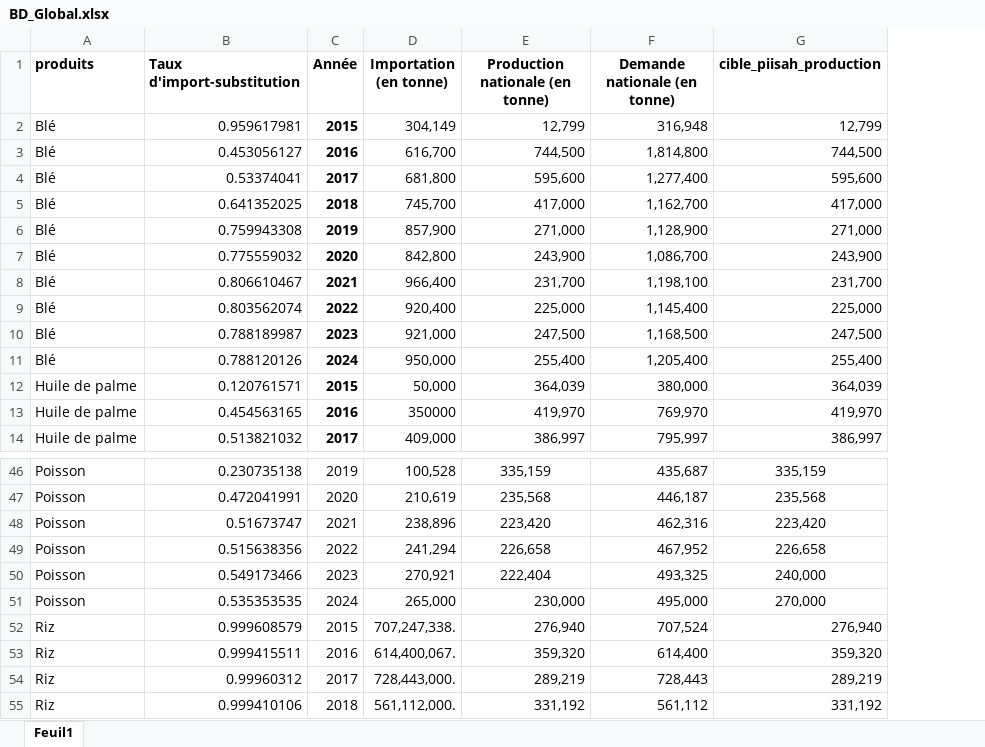
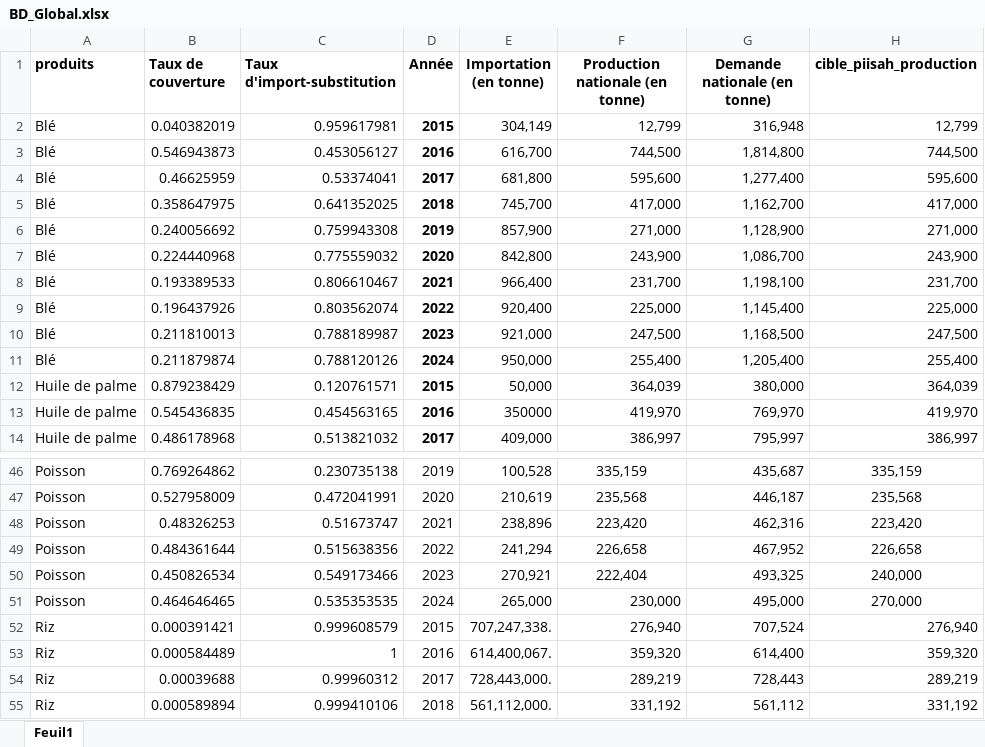
Before and after one commit to raphaeltchihale-prog/import-substitution-cameroun, an Excel workbook: BD_Global.xlsx, sheet Feuil1, drawn as a sheet; only a part is shown, gaps mark what is left out; values as stored, in another font and other column widths than the file's, no borders; addresses are those after the commit; the diff names each change by its address in the sheet, - before the commit and + after, or states it on an @@ line.

Commit message:
Update Accueil, Tableau de Bord, Scénarios et assets

```diff
--- a/BD_Global.xlsx (sheet Feuil1)
+++ b/BD_Global.xlsx (sheet Feuil1)
+column B (Taux de couverture), rows 2-14: 0.040382019 | 0.546943873 | 0.46625959 | 0.358647975 | 0.240056692 | 0.224440968 | 0.193389533 | 0.196437926 | 0.211810013 | 0.211879874 | 0.879238429 | 0.545436835 | 0.486178968; rows 46-55: 0.769264862 | 0.527958009 | 0.48326253 | 0.484361644 | 0.450826534 | 0.464646465 | 0.000391421 | 0.000584489 | 0.00039688 | 0.000589894
-C53 (Taux d'import-substitution): 0.999415511
+C53 (Taux d'import-substitution): 1
```
Also changed, not shown: formulas that keep their value, 5 other files.
